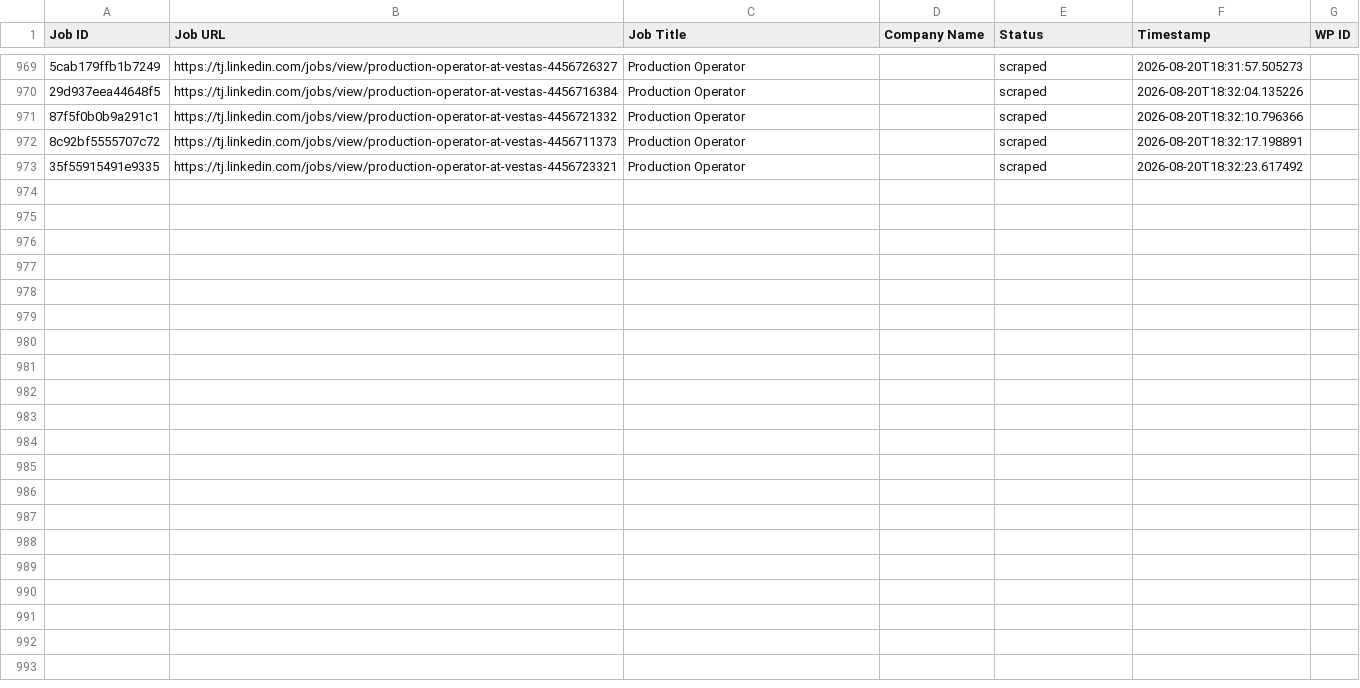
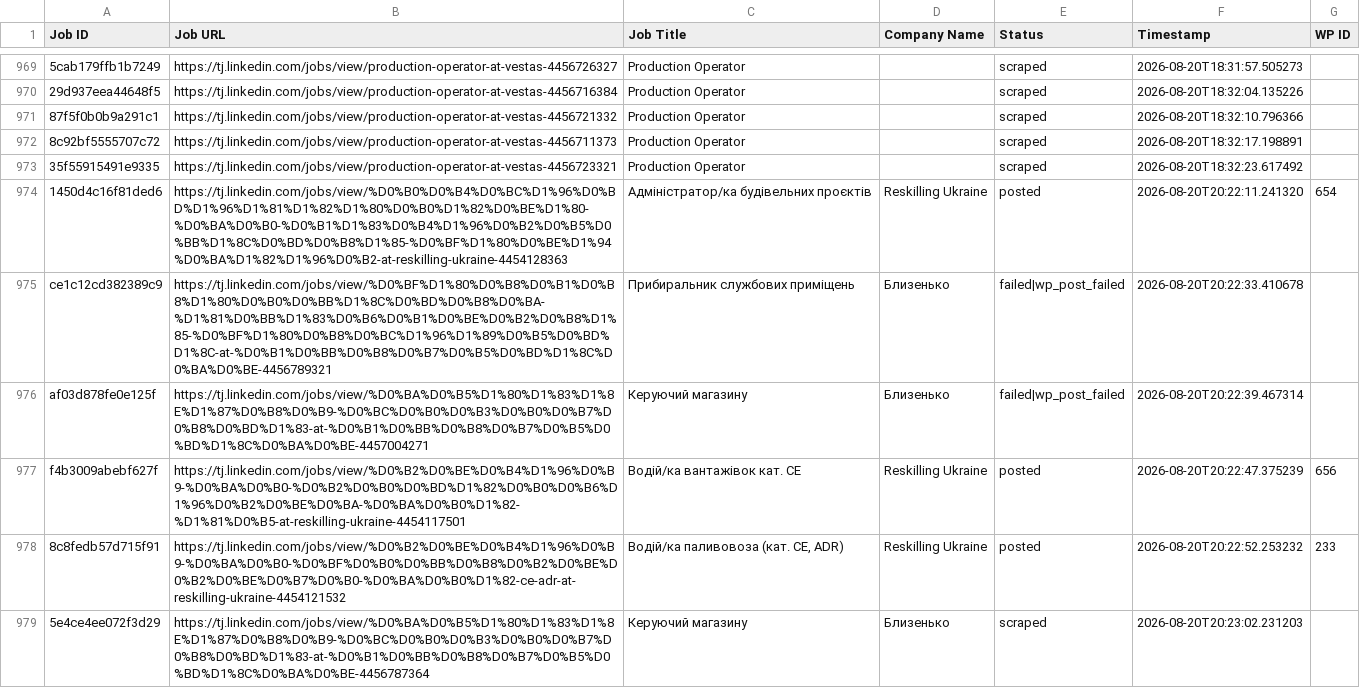
Before and after one commit to innovationinc2000/tj, a CSV file: processed_jobs.csv, drawn as a sheet; only a part is shown, gaps mark what is left out; the diff names each change by its address in the sheet, - before the commit and + after, or states it on an @@ line.

```diff
--- a/processed_jobs.csv
+++ b/processed_jobs.csv
+row 974: 1450d4c16f81ded6 | https://tj.linkedin.com/jobs/view/%D0%B0%D0%B4%D0%BC%D1%96%D0%BD%D1%96%D1%81%D1%82%D1%80%D0%B0%D1%82%D0%BE%D1%80-%D0%BA%D0%B0-%D0%B1%D1%83%D0%B4%D1%96%D0%B2%D0%B5%D0%BB%D1%8C%D0%BD%D0%B8%D1%85-%D0%BF%D1%80%D0%BE%D1%94%D0%BA%D1%82%D1%96%D0%B2-at-reskilling-ukraine-4454128363 | Адміністратор/ка будівельних проєктів | Reskilling Ukraine | posted | 2026-08-20T20:22:11.241320 | 654
+row 975: ce1c12cd382389c9 | https://tj.linkedin.com/jobs/view/%D0%BF%D1%80%D0%B8%D0%B1%D0%B8%D1%80%D0%B0%D0%BB%D1%8C%D0%BD%D0%B8%D0%BA-%D1%81%D0%BB%D1%83%D0%B6%D0%B1%D0%BE%D0%B2%D0%B8%D1%85-%D0%BF%D1%80%D0%B8%D0%BC%D1%96%D1%89%D0%B5%D0%BD%D1%8C-at-%D0%B1%D0%BB%D0%B8%D0%B7%D0%B5%D0%BD%D1%8C%D0%BA%D0%BE-4456789321 | Прибиральник службових приміщень | Близенько | failed|wp_post_failed | 2026-08-20T20:22:33.410678
+row 976: af03d878fe0e125f | https://tj.linkedin.com/jobs/view/%D0%BA%D0%B5%D1%80%D1%83%D1%8E%D1%87%D0%B8%D0%B9-%D0%BC%D0%B0%D0%B3%D0%B0%D0%B7%D0%B8%D0%BD%D1%83-at-%D0%B1%D0%BB%D0%B8%D0%B7%D0%B5%D0%BD%D1%8C%D0%BA%D0%BE-4457004271 | Керуючий магазину | Близенько | failed|wp_post_failed | 2026-08-20T20:22:39.467314
+row 977: f4b3009abebf627f | https://tj.linkedin.com/jobs/view/%D0%B2%D0%BE%D0%B4%D1%96%D0%B9-%D0%BA%D0%B0-%D0%B2%D0%B0%D0%BD%D1%82%D0%B0%D0%B6%D1%96%D0%B2%D0%BE%D0%BA-%D0%BA%D0%B0%D1%82-%D1%81%D0%B5-at-reskilling-ukraine-4454117501 | Водій/ка вантажівок кат. СЕ | Reskilling Ukraine | posted | 2026-08-20T20:22:47.375239 | 656
+row 978: 8c8fedb57d715f91 | https://tj.linkedin.com/jobs/view/%D0%B2%D0%BE%D0%B4%D1%96%D0%B9-%D0%BA%D0%B0-%D0%BF%D0%B0%D0%BB%D0%B8%D0%B2%D0%BE%D0%B2%D0%BE%D0%B7%D0%B0-%D0%BA%D0%B0%D1%82-ce-adr-at-reskilling-ukraine-4454121532 | Водій/ка паливовоза (кат. CE, ADR) | Reskilling Ukraine | posted | 2026-08-20T20:22:52.253232 | 233
+row 979: 5e4ce4ee072f3d29 | https://tj.linkedin.com/jobs/view/%D0%BA%D0%B5%D1%80%D1%83%D1%8E%D1%87%D0%B8%D0%B9-%D0%BC%D0%B0%D0%B3%D0%B0%D0%B7%D0%B8%D0%BD%D1%83-at-%D0%B1%D0%BB%D0%B8%D0%B7%D0%B5%D0%BD%D1%8C%D0%BA%D0%BE-4456787364 | Керуючий магазину | Близенько | scraped | 2026-08-20T20:23:02.231203
```
